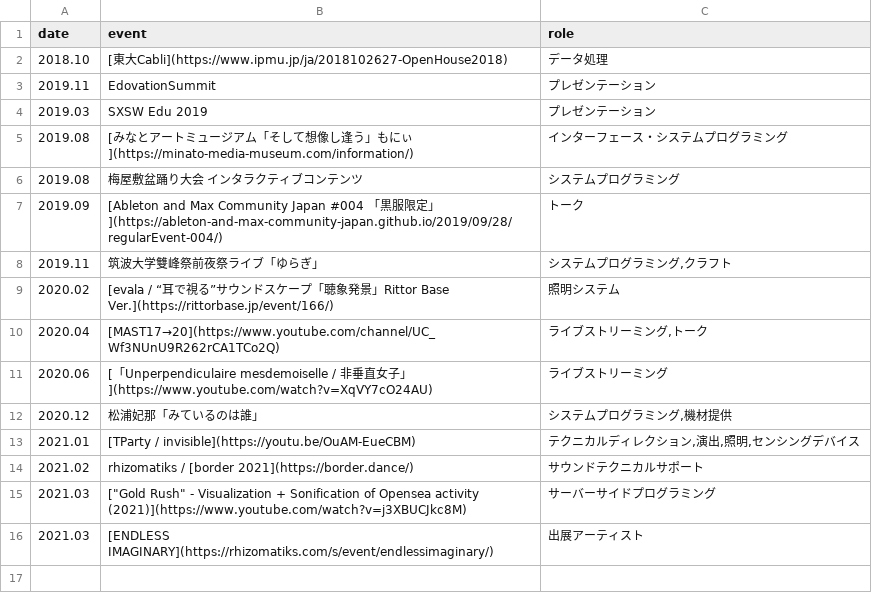
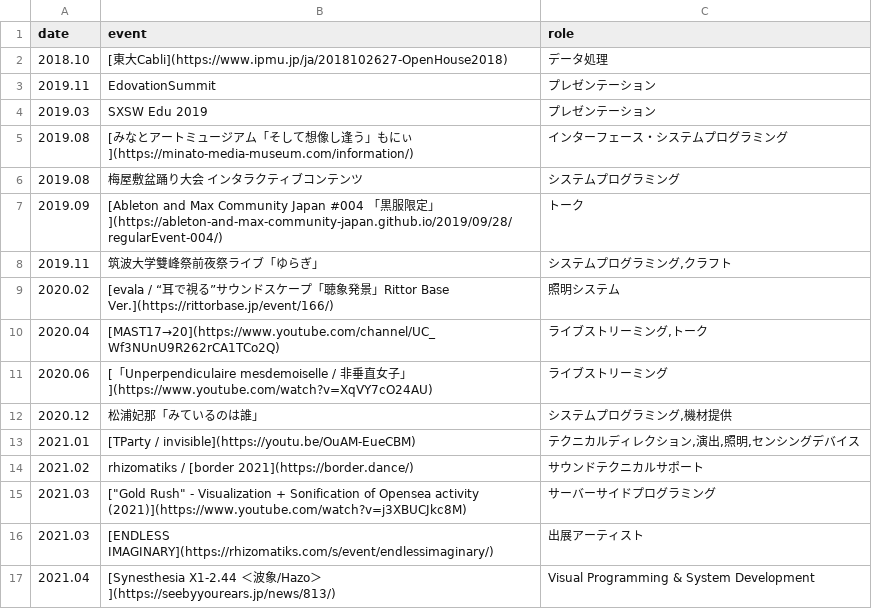
Before and after one commit to 73-ch/73ch-web, a CSV file: public/csv/exhibition-events.csv, drawn as a sheet.

Commit message:
add synesthesia to exhibition-events.csv

```diff
--- a/public/csv/exhibition-events.csv
+++ b/public/csv/exhibition-events.csv
@@ -16 +16,2 @@ date,event,role
 "2021.03","[ENDLESS IMAGINARY](https://rhizomatiks.com/s/event/endlessimaginary/)","出展アーティスト"
+"2021.04","[Synesthesia X1-2.44 ＜波象/Hazo＞](https://seebyyourears.jp/news/813/)","Visual Programming & System Development"
```
